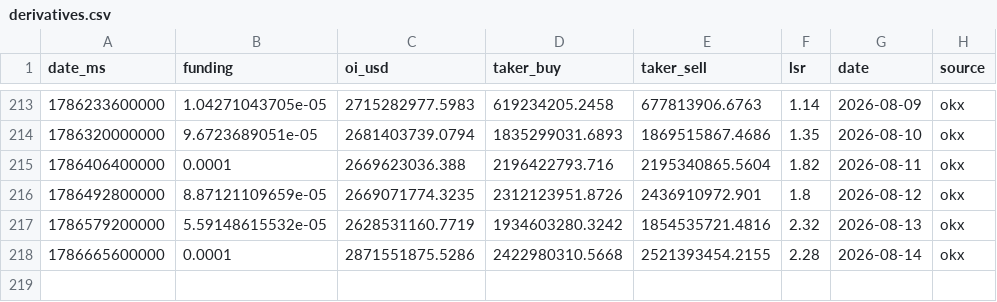
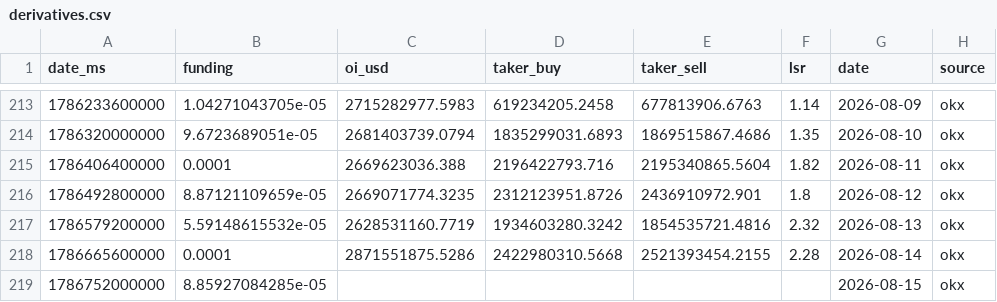
Before and after one commit to kenhuangads/btc-trader, a CSV file: history/derivatives.csv, drawn as a sheet; only a part is shown, gaps mark what is left out.

```diff
--- a/history/derivatives.csv
+++ b/history/derivatives.csv
@@ -218 +218,2 @@ date_ms,funding,oi_usd,taker_buy,taker_sell,lsr,date,source
 1786665600000,0.0001,2871551875.5286,2422980310.5668,2521393454.2155,2.28,2026-08-14,okx
+1786752000000,8.85927084285e-05,,,,,2026-08-15,okx
```
Also changed, not shown: 8 other files.
